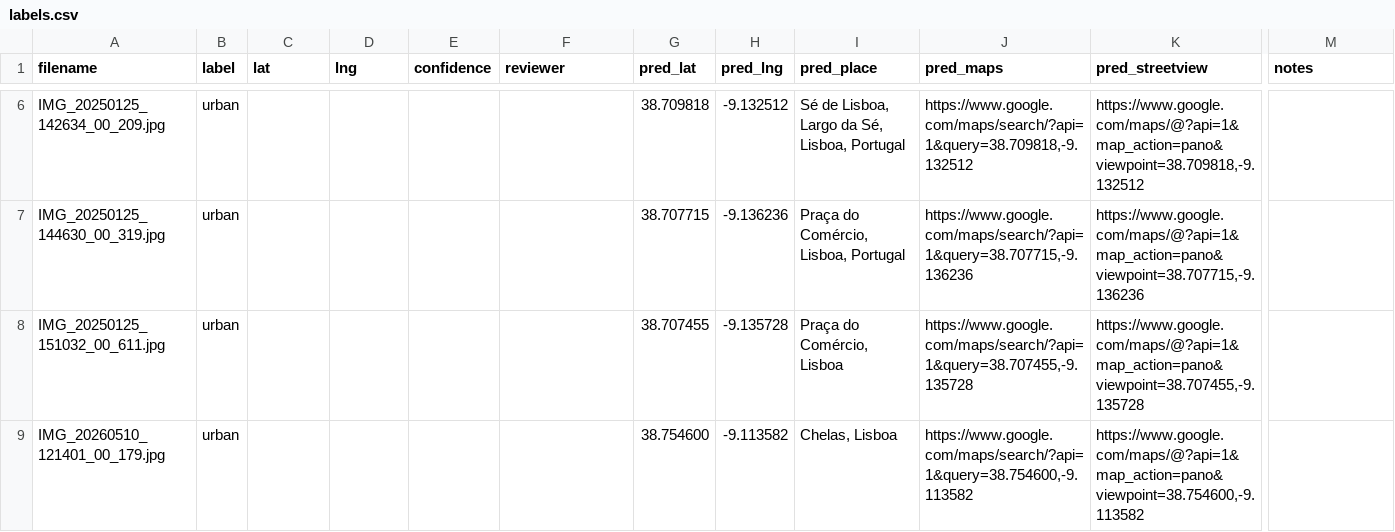
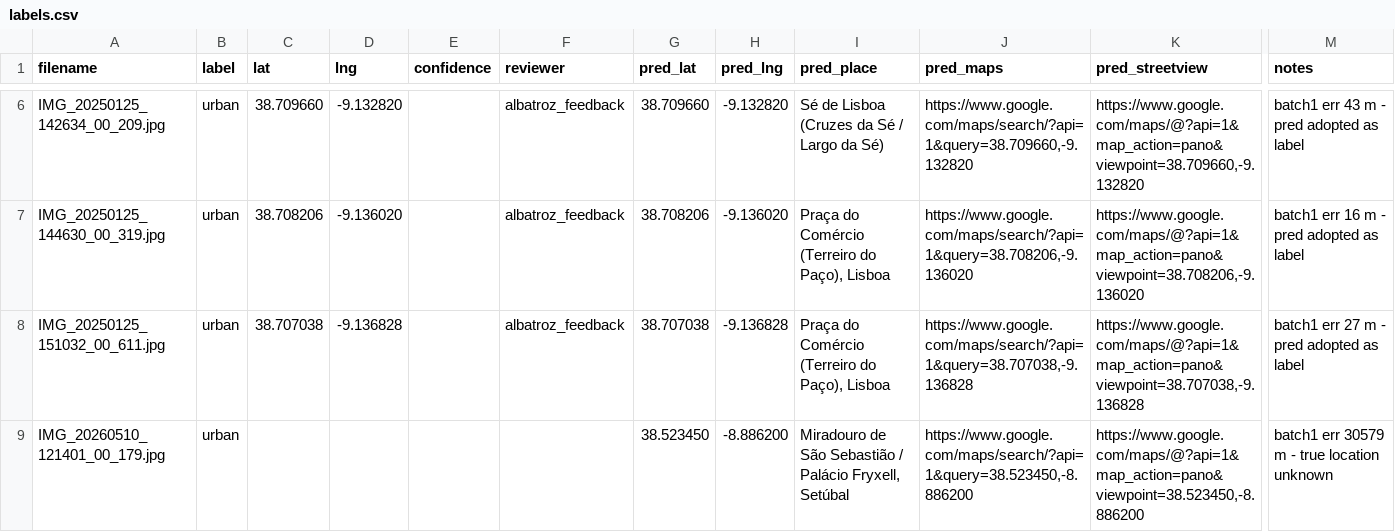
Before and after one commit to vovahalaman/albatroz, a CSV file: eval/labels.csv, drawn as a sheet; only a part is shown, gaps mark what is left out; the diff covers the shown part only; the diff names each change by its address in the sheet, - before the commit and + after, or states it on an @@ line.

Commit message:
Added Analysis findings to knowledge and labels.csv

```diff
--- a/eval/labels.csv
+++ b/eval/labels.csv
-C6 (lat): (empty)
+C6 (lat): 38.709660
-D6 (lng): (empty)
+D6 (lng): -9.132820
-F6:F8 (reviewer): (empty)
+F6:F8 (reviewer): albatroz_feedback
-G6 (pred_lat): 38.709818
+G6 (pred_lat): 38.709660
-H6 (pred_lng): -9.132512
+H6 (pred_lng): -9.132820
-I6 (pred_place): Sé de Lisboa, Largo da Sé, Lisboa, Portugal
+I6 (pred_place): Sé de Lisboa (Cruzes da Sé / Largo da Sé)
-J6 (pred_maps): https://www.google.com/maps/search/?api=1&query=38.709818,-9.132512
+J6 (pred_maps): https://www.google.com/maps/search/?api=1&query=38.709660,-9.132820
-K6 (pred_streetview): https://www.google.com/maps/@?api=1&map_action=pano&viewpoint=38.709818,-9.132512
+K6 (pred_streetview): https://www.google.com/maps/@?api=1&map_action=pano&viewpoint=38.709660,-9.132820
-M6 (notes): (empty)
+M6 (notes): batch1 err 43 m - pred adopted as label
-C7 (lat): (empty)
+C7 (lat): 38.708206
-D7 (lng): (empty)
+D7 (lng): -9.136020
-G7 (pred_lat): 38.707715
+G7 (pred_lat): 38.708206
-H7 (pred_lng): -9.136236
+H7 (pred_lng): -9.136020
-I7 (pred_place): Praça do Comércio, Lisboa, Portugal
+I7 (pred_place): Praça do Comércio (Terreiro do Paço), Lisboa
-J7 (pred_maps): https://www.google.com/maps/search/?api=1&query=38.707715,-9.136236
+J7 (pred_maps): https://www.google.com/maps/search/?api=1&query=38.708206,-9.136020
-K7 (pred_streetview): https://www.google.com/maps/@?api=1&map_action=pano&viewpoint=38.707715,-9.136236
+K7 (pred_streetview): https://www.google.com/maps/@?api=1&map_action=pano&viewpoint=38.708206,-9.136020
-M7 (notes): (empty)
+M7 (notes): batch1 err 16 m - pred adopted as label
-C8 (lat): (empty)
+C8 (lat): 38.707038
-D8 (lng): (empty)
+D8 (lng): -9.136828
-G8 (pred_lat): 38.707455
+G8 (pred_lat): 38.707038
-H8 (pred_lng): -9.135728
+H8 (pred_lng): -9.136828
-I8 (pred_place): Praça do Comércio, Lisboa
+I8 (pred_place): Praça do Comércio (Terreiro do Paço), Lisboa
-J8 (pred_maps): https://www.google.com/maps/search/?api=1&query=38.707455,-9.135728
+J8 (pred_maps): https://www.google.com/maps/search/?api=1&query=38.707038,-9.136828
-K8 (pred_streetview): https://www.google.com/maps/@?api=1&map_action=pano&viewpoint=38.707455,-9.135728
+K8 (pred_streetview): https://www.google.com/maps/@?api=1&map_action=pano&viewpoint=38.707038,-9.136828
-M8 (notes): (empty)
+M8 (notes): batch1 err 27 m - pred adopted as label
-G9 (pred_lat): 38.754600
+G9 (pred_lat): 38.523450
-H9 (pred_lng): -9.113582
+H9 (pred_lng): -8.886200
-I9 (pred_place): Chelas, Lisboa
+I9 (pred_place): Miradouro de São Sebastião / Palácio Fryxell, Setúbal
-J9 (pred_maps): https://www.google.com/maps/search/?api=1&query=38.754600,-9.113582
+J9 (pred_maps): https://www.google.com/maps/search/?api=1&query=38.523450,-8.886200
-K9 (pred_streetview): https://www.google.com/maps/@?api=1&map_action=pano&viewpoint=38.754600,-9.113582
+K9 (pred_streetview): https://www.google.com/maps/@?api=1&map_action=pano&viewpoint=38.523450,-8.886200
-M9 (notes): (empty)
+M9 (notes): batch1 err 30579 m - true location unknown
```
Also changed, not shown: 122 edited cells elsewhere in this file, 2 other files.
